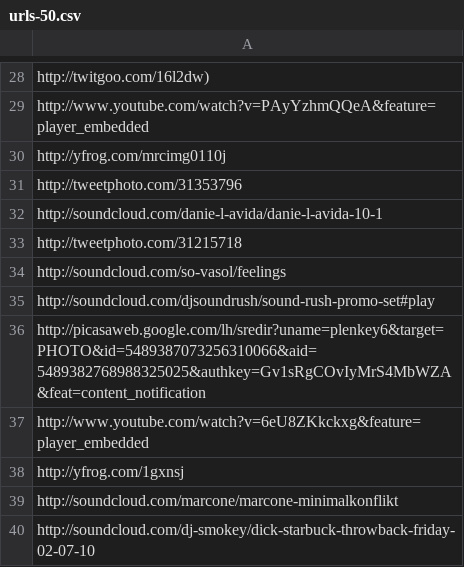
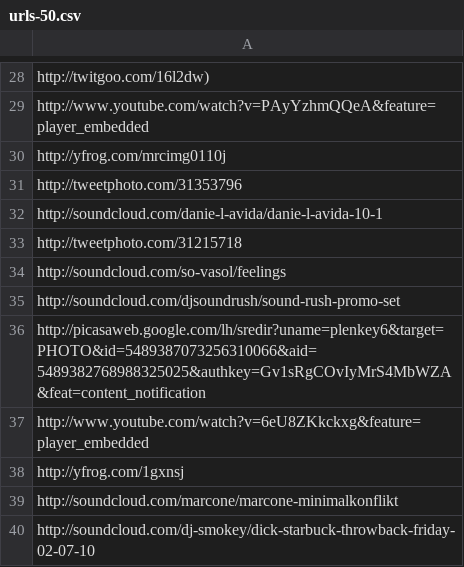
Before and after one commit to piter1902/UrlShortener, a CSV file: webApp/urls-50.csv, drawn as a sheet; only a part is shown, gaps mark what is left out.

```diff
--- a/webApp/urls-50.csv
+++ b/webApp/urls-50.csv
@@ -34,3 +34,3 @@ http://tweetphoto.com/31215718
 http://soundcloud.com/so-vasol/feelings
-http://soundcloud.com/djsoundrush/sound-rush-promo-set#play
+http://soundcloud.com/djsoundrush/sound-rush-promo-set
 http://picasaweb.google.com/lh/sredir?uname=plenkey6&target=PHOTO&id=5489387073256310066&aid=5489382768988325025&authkey=Gv1sRgCOvIyMrS4MbWZA&feat=content_notification
```
Also changed, not shown: 3 other files.
